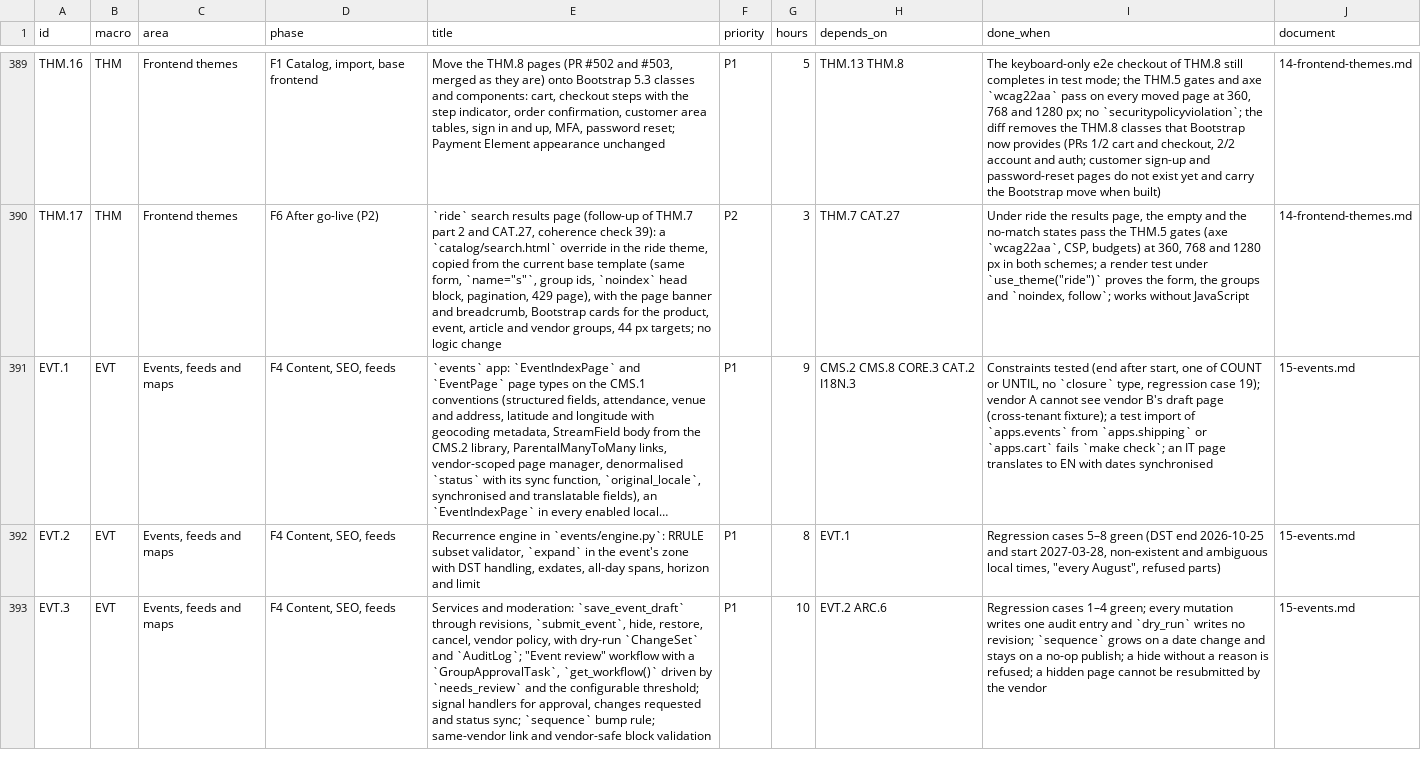
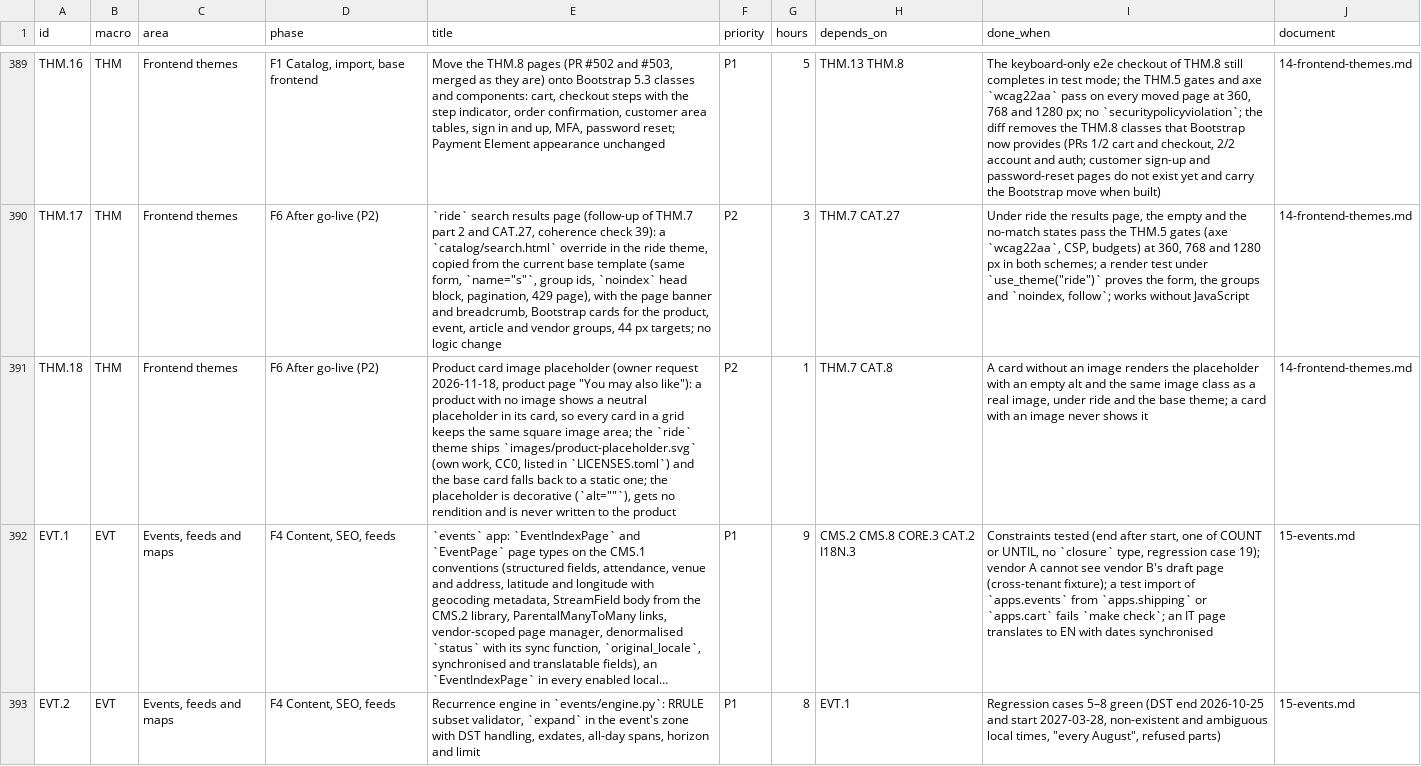
Before and after one commit to bertalan/mpmv, a CSV file: docs/spec/backlog.csv, drawn as a sheet; only a part is shown, gaps mark what is left out; the shorter side is filled out with more unchanged rows; long unchanged cells end in …; the diff names each change by its address in the sheet, - before the commit and + after, or states it on an @@ line.

```diff
--- a/docs/spec/backlog.csv
+++ b/docs/spec/backlog.csv
+row 391: THM.18 | THM | Frontend themes | F6 After go-live (P2) | Product card image placeholder (owner request 2026-11-18, product page "You may also like"): a product with no image shows a neutral placeholder in its card, so every card in a grid keeps the same square image area; the `ride` theme ships `images/product-placeholder.svg` (own work, CC0, listed in `LICENSES.toml`) and the base card falls back to a static one; the placeholder is decorative (`alt=""`), gets no rendition and is never written to the product | P2 | 1 | THM.7 CAT.8 | A card without an image renders the placeholder with an empty alt and the same image class as a real image, under ride and the base theme; a card with an image never shows it | 14-frontend-themes.md
```
Also changed, not shown: 8 other files.
